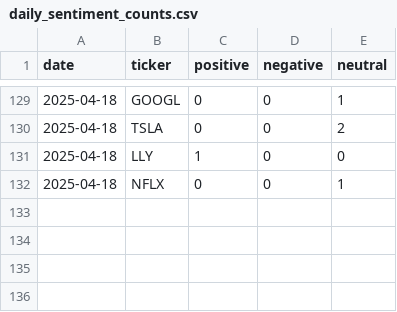
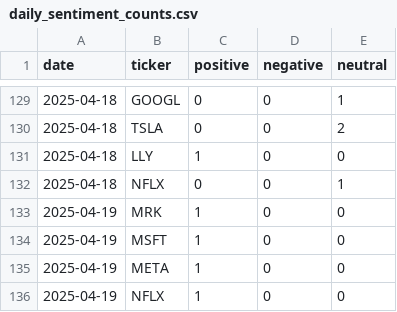
Before and after one commit to EmanFatima-ef/News_Sentiment_Analysis, a CSV file: daily_sentiment_counts.csv, drawn as a sheet; only a part is shown, gaps mark what is left out.

```diff
--- a/daily_sentiment_counts.csv
+++ b/daily_sentiment_counts.csv
@@ -132 +132,5 @@ date,ticker,positive,negative,neutral
 2025-04-18,NFLX,0,0,1
+2025-04-19,MRK,1,0,0
+2025-04-19,MSFT,1,0,0
+2025-04-19,META,1,0,0
+2025-04-19,NFLX,1,0,0
```
Also changed, not shown: daily_news_data.csv.
